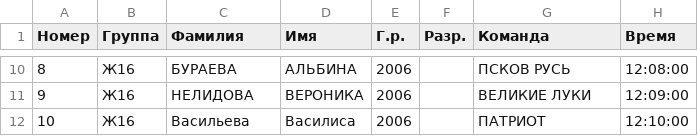
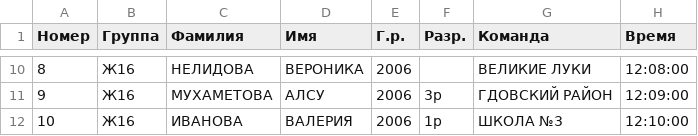
Before and after one commit to yaninalex2003/Sport-system, a CSV file: groups/Ж16.csv, drawn as a sheet; only a part is shown, gaps mark what is left out; the diff covers the shown part only.

```diff
--- a/groups/Ж16.csv
+++ b/groups/Ж16.csv
@@ -10,3 +10,3 @@
-8,Ж16,БУРАЕВА,АЛЬБИНА,2006,,ПСКОВ РУСЬ,12:08:00
-9,Ж16,НЕЛИДОВА,ВЕРОНИКА,2006,,ВЕЛИКИЕ ЛУКИ,12:09:00
-10,Ж16,Васильева,Василиса,2006,,ПАТРИОТ,12:10:00
+8,Ж16,НЕЛИДОВА,ВЕРОНИКА,2006,,ВЕЛИКИЕ ЛУКИ,12:08:00
+9,Ж16,МУХАМЕТОВА,АЛСУ,2006,3р,ГДОВСКИЙ РАЙОН,12:09:00
+10,Ж16,ИВАНОВА,ВАЛЕРИЯ,2006,1р,ШКОЛА №3,12:10:00
```
Also changed, not shown: 33 edited cells elsewhere in this file, groups/Ж10.csv, groups/Ж12.csv, 20 other files.
